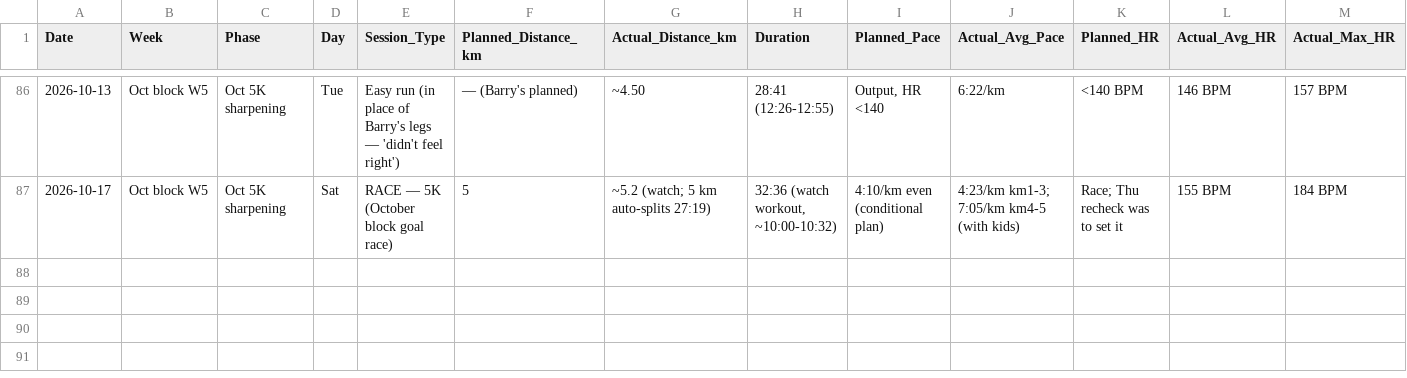
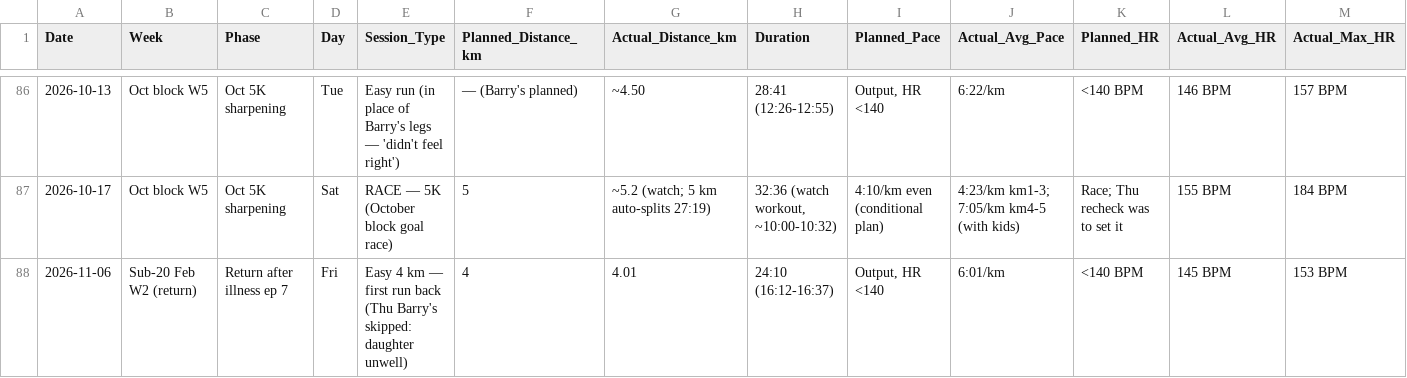
Before and after one commit to TheKishPatel/running, a CSV file: Sub20_Summer2026/training_log.csv, drawn as a sheet; only a part is shown, gaps mark what is left out; rows hold the shown columns only; the diff names each change by its address in the sheet, - before the commit and + after, or states it on an @@ line.

```diff
--- a/Sub20_Summer2026/training_log.csv
+++ b/Sub20_Summer2026/training_log.csv
+row 88: 2026-11-06 | Sub-20 Feb W2 (return) | Return after illness ep 7 | Fri | Easy 4 km — first run back (Thu Barry's skipped: daughter unwell) | 4 | 4.01 | 24:10 (16:12-16:37) | Output, HR <140 | 6:01/km | <140 BPM | 145 BPM | 153 BPM
```
Also changed, not shown: 3 other files.
